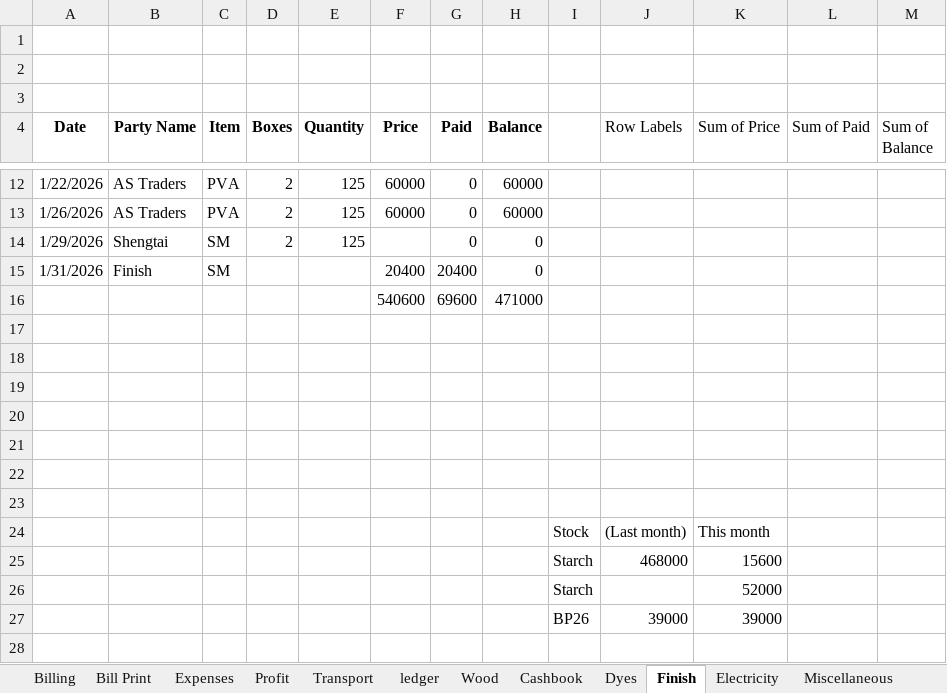
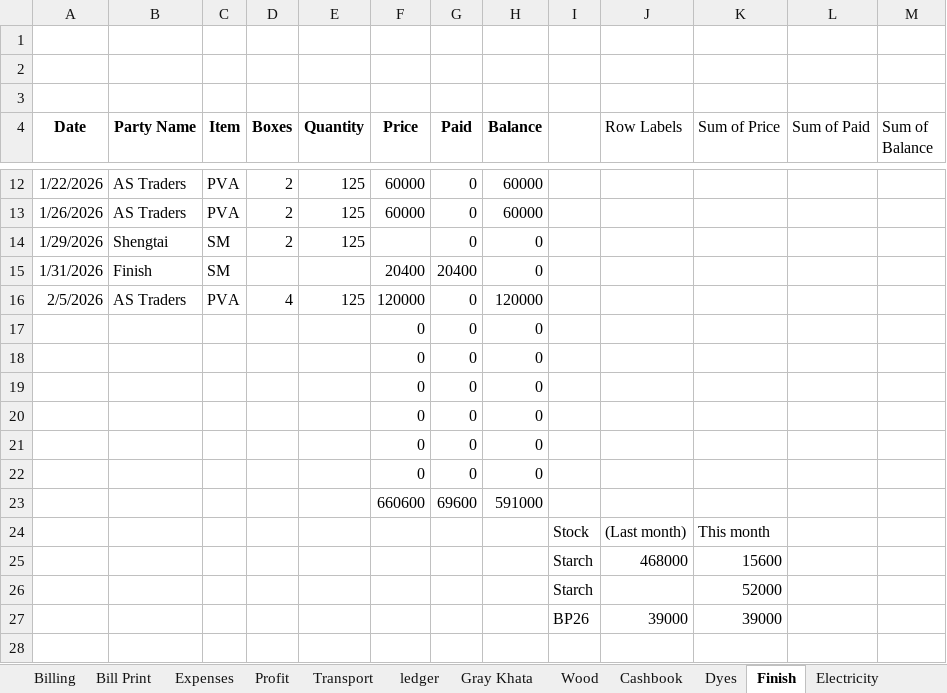
Before and after one commit to omerrazzaq4/AlHamd_Jan, an Excel workbook: Factory_Khata_January.xlsx, sheet Finish, drawn as a sheet; only a part is shown, gaps mark what is left out; values as stored, in another font and other column widths than the file's, no borders; charts and pictures and table styles not drawn; removed rows and columns are numbered as before the commit, all else as after; the diff names each change by its address in the sheet, - before the commit and + after, or states it on an @@ line.

```diff
--- a/Factory_Khata_January.xlsx (sheet Finish)
+++ b/Factory_Khata_January.xlsx (sheet Finish)
+sheet tab: Gray Khata
-row 16:  |  |  |  |  | 540600 | 69600 | 471000
-row 16: (empty)
+row 16: 2/5/2026 | AS Traders | PVA | 4 | 125 | 120000 | 0 | 120000
-row 17: (empty)
+row 17:  |  |  |  |  | 0 | 0 | 0
-row 18: (empty)
+row 18:  |  |  |  |  | 0 | 0 | 0
-row 19: (empty)
+row 19:  |  |  |  |  | 0 | 0 | 0
-row 20: (empty)
+row 20:  |  |  |  |  | 0 | 0 | 0
-row 21: (empty)
+row 21:  |  |  |  |  | 0 | 0 | 0
-row 22: (empty)
+row 22:  |  |  |  |  | 0 | 0 | 0
+row 23:  |  |  |  |  | 660600 | 69600 | 591000
```
Also changed, not shown: sheet Wood, sheet Cashbook, sheet ledger, sheet pivot, sheet Billing, sheet Expenses, 5 more sheets, formulas that keep their value, hidden cells, charts or pictures.
